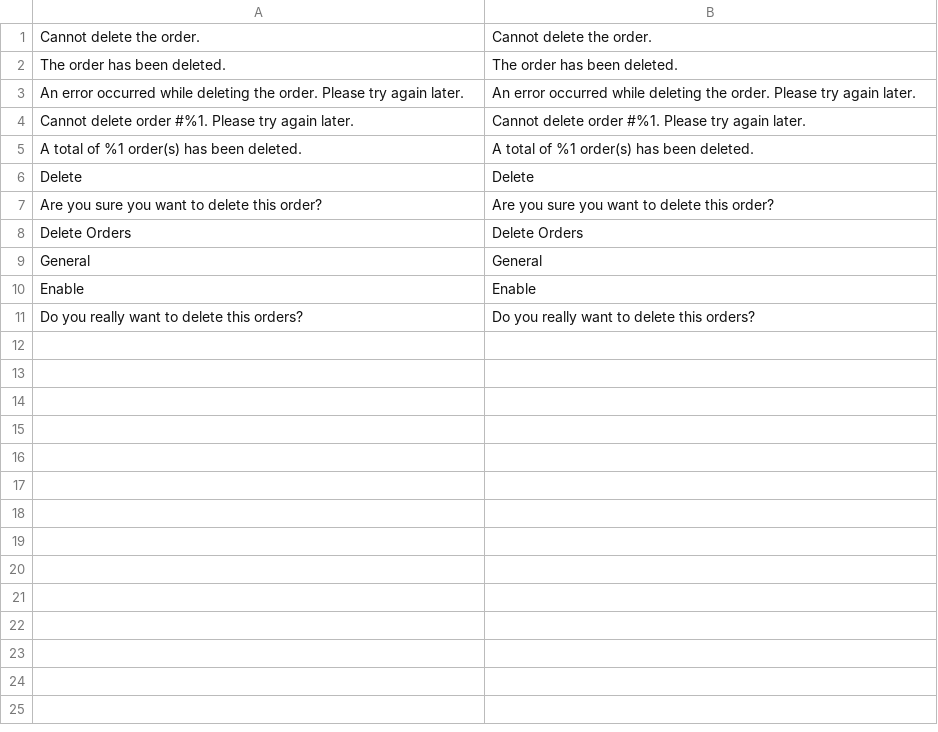
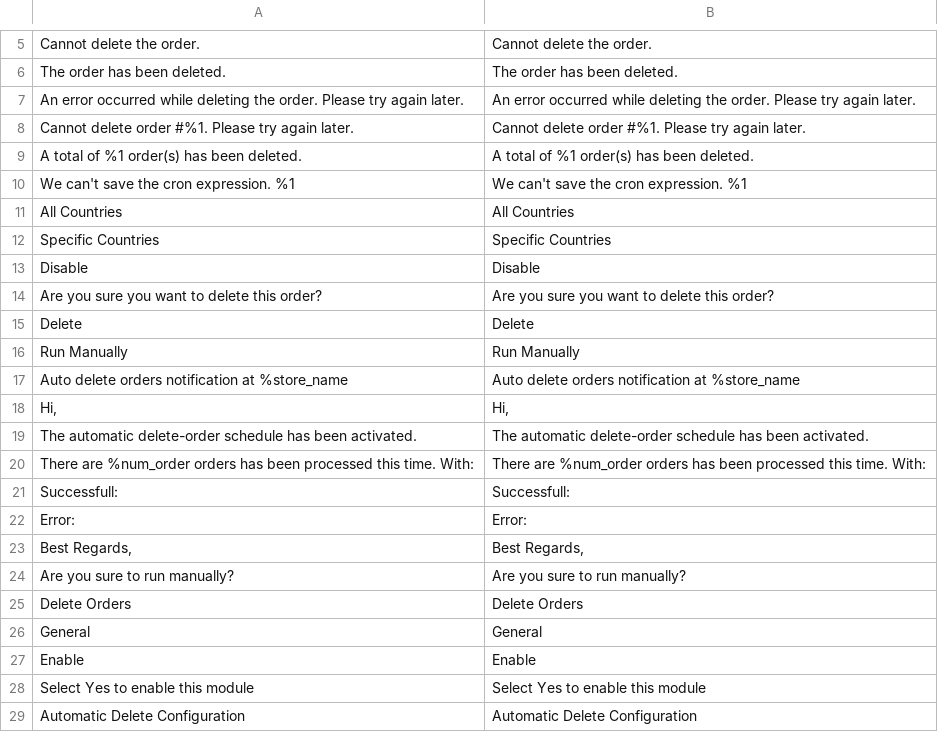
Before and after one commit to mageplaza/magento-2-delete-orders, a CSV file: i18n/en_US.csv, drawn as a sheet; only a part is shown, gaps mark what is left out; the shorter side is filled out with more unchanged rows; the diff covers the shown part only.

```diff
--- a/i18n/en_US.csv
+++ b/i18n/en_US.csv
@@ -5,4 +9,17 @@
 "A total of %1 order(s) has been deleted.","A total of %1 order(s) has been deleted."
+"We can't save the cron expression. %1","We can't save the cron expression. %1"
+"All Countries","All Countries"
+"Specific Countries","Specific Countries"
+Disable,Disable
+"Are you sure you want to delete this order?","Are you sure you want to delete this order?"
 Delete,Delete
-"Are you sure you want to delete this order?","Are you sure you want to delete this order?"
+"Run Manually","Run Manually"
+"Auto delete orders notification at %store_name","Auto delete orders notification at %store_name"
+"Hi,","Hi,"
+"The automatic delete-order schedule has been activated.","The automatic delete-order schedule has been activated."
+"There are %num_order orders has been processed this time. With:","There are %num_order orders has been processed this time. With:"
+Successfull:,Successfull:
+Error:,Error:
+"Best Regards,","Best Regards,"
+"Are you sure to run manually?","Are you sure to run manually?"
 "Delete Orders","Delete Orders"
@@ -10 +27,3 @@ General,General
 Enable,Enable
+"Select Yes to enable this module","Select Yes to enable this module"
+"Automatic Delete Configuration","Automatic Delete Configuration"
```
Also changed, not shown: 19 added rows elsewhere in this file, 26 other files.
